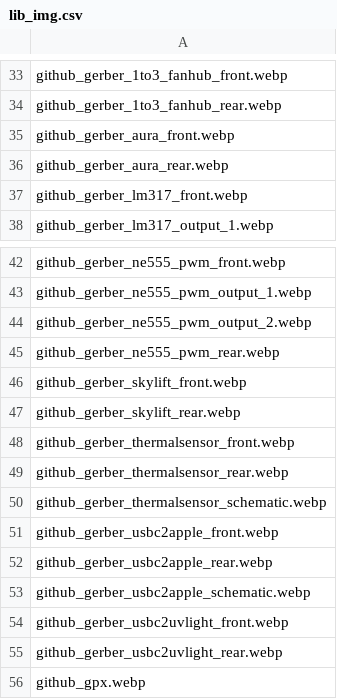
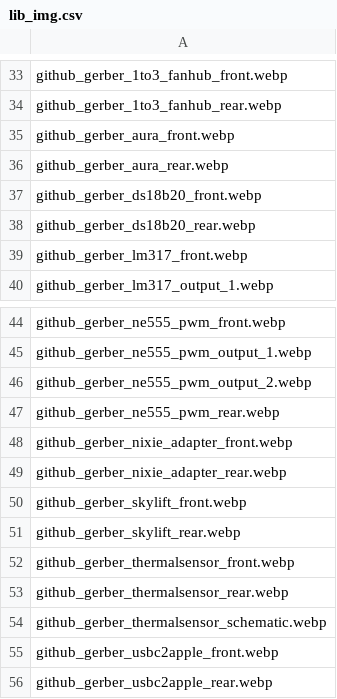
Before and after one commit to Suzhou65/Suzhou65.github.io, a CSV file: lib_img/lib_img.csv, drawn as a sheet; only a part is shown, gaps mark what is left out; the shorter side is filled out with more unchanged rows; the diff names each change by its address in the sheet, - before the commit and + after, or states it on an @@ line.

Commit message:
update image and gerber file

```diff
--- a/lib_img/lib_img.csv
+++ b/lib_img/lib_img.csv
+row 37: github_gerber_ds18b20_front.webp
+row 38: github_gerber_ds18b20_rear.webp
+row 48: github_gerber_nixie_adapter_front.webp
+row 49: github_gerber_nixie_adapter_rear.webp
```
